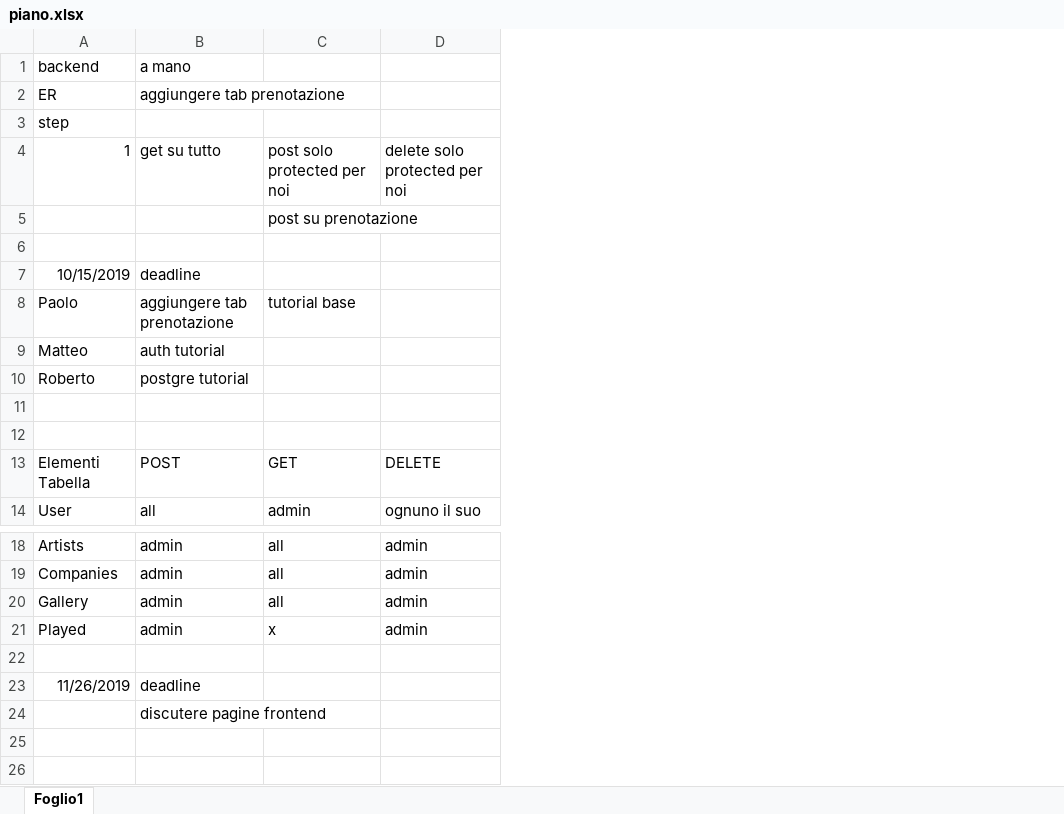
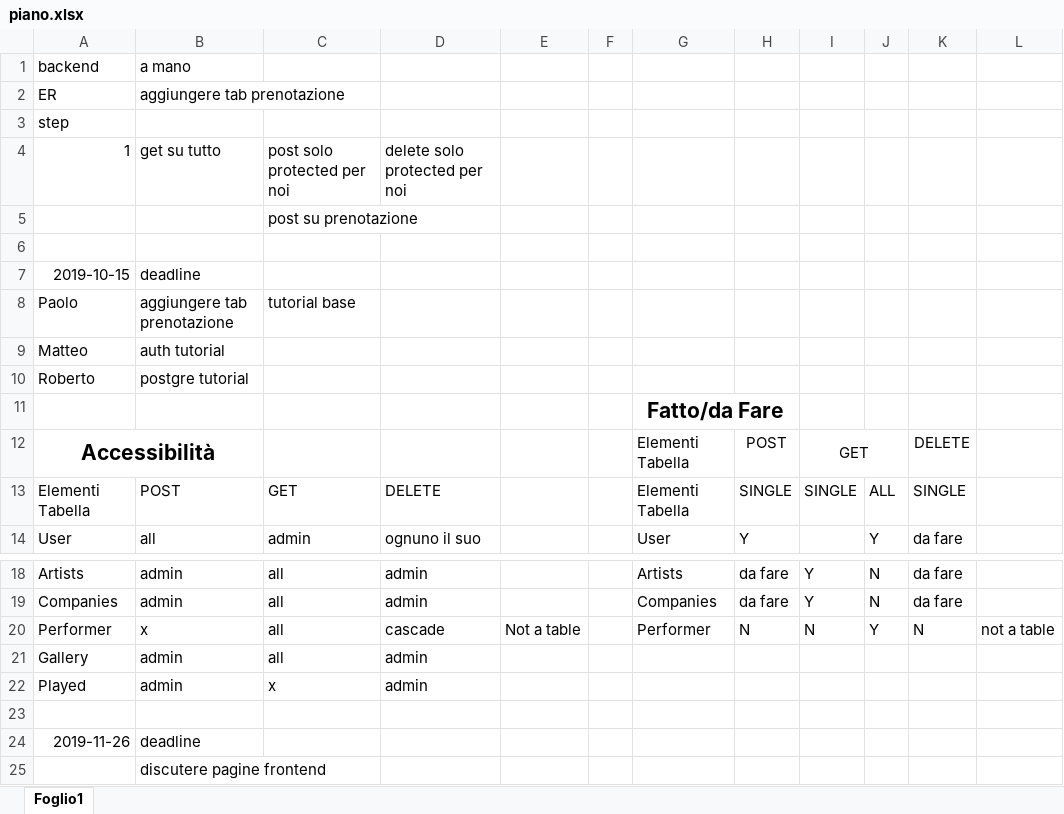
Before and after one commit to Furcanzo/Hypermedia, an Excel workbook: piano.xlsx, sheet Foglio1, drawn as a sheet; only a part is shown, gaps mark what is left out; values as stored, in another font and other column widths than the file's, no borders; addresses are those after the commit; the diff names each change by its address in the sheet, - before the commit and + after, or states it on an @@ line.

Commit message:
added post and get

```diff
--- a/piano.xlsx (sheet Foglio1)
+++ b/piano.xlsx (sheet Foglio1)
+column E, empty
+column F, empty
+column G, rows 11-14: Fatto/da Fare | Elementi Tabella | Elementi Tabella | User; rows 18-19: Artists | Companies
+column H, rows 12-14: POST | SINGLE | Y; rows 18-19: da fare | da fare
+column I, rows 12-13: GET | SINGLE; rows 18-19: Y | Y
+column J, rows 13-14: ALL | Y; rows 18-19: N | N
+column K, rows 12-14: DELETE | SINGLE | da fare; rows 18-19: da fare | da fare
+column L, empty
-A7: 10/15/2019
+A7: 2019-10-15
-row 12: (empty)
+row 12: Accessibilità |  |  |  |  |  | Elementi Tabella | POST | GET |  | DELETE
+A12:B12 merged
+row 20: Performer | x | all | cascade | Not a table |  | Performer | N | N | Y | N | not a table
-A24: 11/26/2019
+A24: 2019-11-26
```
